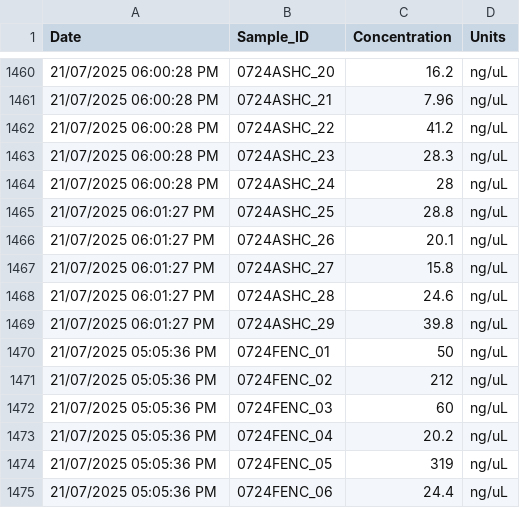
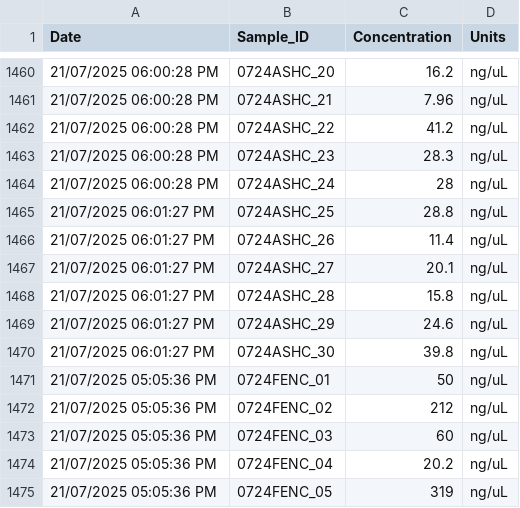
Before and after one commit to NEFSC/EAD-ASEB_EPA_LISS_Disease_Surveillance, a CSV file: Master_files/qubit_all_data.csv, drawn as a sheet; only a part is shown, gaps mark what is left out; the shorter side is filled out with more unchanged rows.

```diff
--- a/Master_files/qubit_all_data.csv
+++ b/Master_files/qubit_all_data.csv
@@ -1465,6 +1465,7 @@
 "21/07/2025 06:01:27 PM","0724ASHC_25",28.8,"ng/uL"
-"21/07/2025 06:01:27 PM","0724ASHC_26",20.1,"ng/uL"
-"21/07/2025 06:01:27 PM","0724ASHC_27",15.8,"ng/uL"
-"21/07/2025 06:01:27 PM","0724ASHC_28",24.6,"ng/uL"
-"21/07/2025 06:01:27 PM","0724ASHC_29",39.8,"ng/uL"
+"21/07/2025 06:01:27 PM","0724ASHC_26",11.4,"ng/uL"
+"21/07/2025 06:01:27 PM","0724ASHC_27",20.1,"ng/uL"
+"21/07/2025 06:01:27 PM","0724ASHC_28",15.8,"ng/uL"
+"21/07/2025 06:01:27 PM","0724ASHC_29",24.6,"ng/uL"
+"21/07/2025 06:01:27 PM","0724ASHC_30",39.8,"ng/uL"
 "21/07/2025 05:05:36 PM","0724FENC_01",50,"ng/uL"
```
Also changed, not shown: Lab_Data_DNAQuantification/output/qubit_summary.csv, Lab_Data_DNAQuantification/raw_data/0724ASHC_Qubit.csv.
